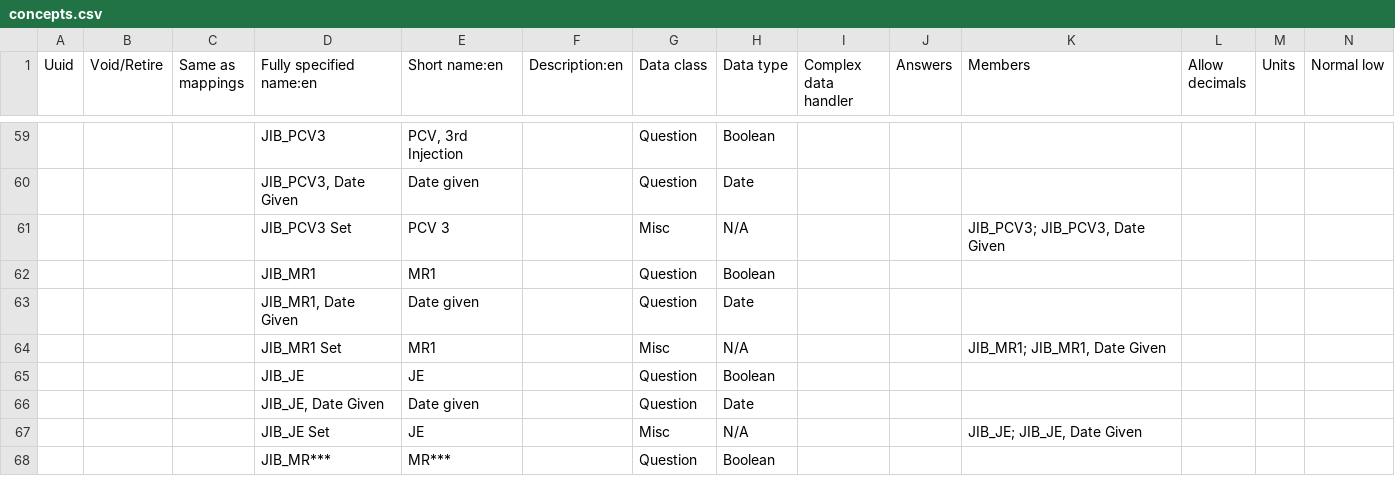
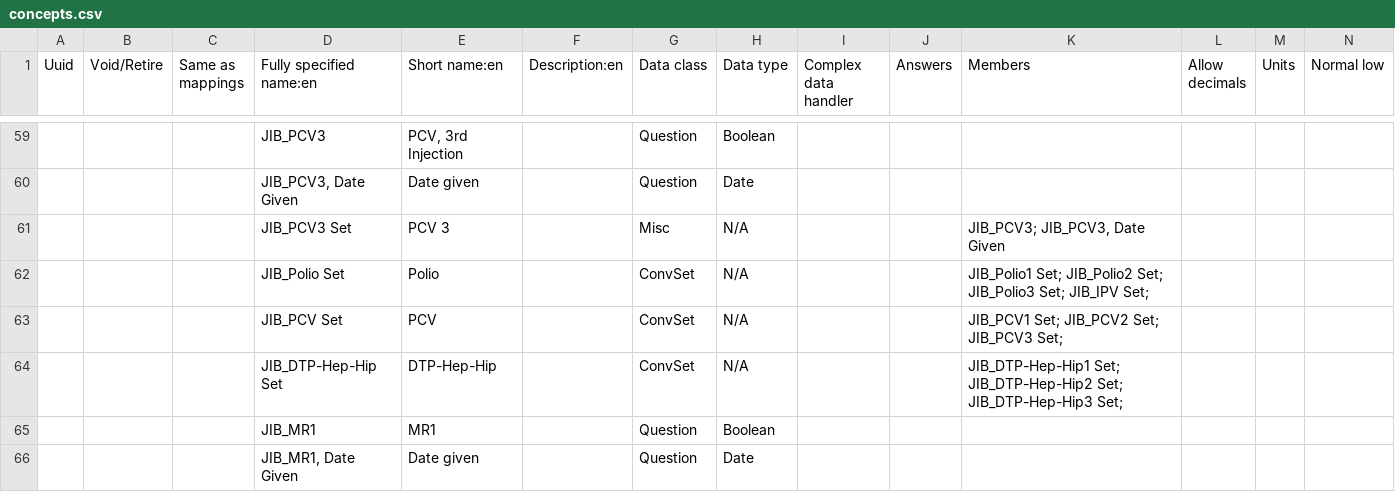
Before and after one commit to mekomsolutions/openmrs-config-jib, a CSV file: configuration/concepts/concepts.csv, drawn as a sheet; only a part is shown, gaps mark what is left out; the shorter side is filled out with more unchanged rows; rows hold the shown columns only; the diff names each change by its address in the sheet, - before the commit and + after, or states it on an @@ line.

Commit message:
JIB-7: Move concepts from History_form.csv to concepts.csv

```diff
--- a/configuration/concepts/concepts.csv
+++ b/configuration/concepts/concepts.csv
+row 62:  |  |  | JIB_Polio Set | Polio |  | ConvSet | N/A |  |  | JIB_Polio1 Set; JIB_Polio2 Set; JIB_Polio3 Set; JIB_IPV Set;
+row 63:  |  |  | JIB_PCV Set | PCV |  | ConvSet | N/A |  |  | JIB_PCV1 Set; JIB_PCV2 Set; JIB_PCV3 Set;
+row 64:  |  |  | JIB_DTP-Hep-Hip Set | DTP-Hep-Hip |  | ConvSet | N/A |  |  | JIB_DTP-Hep-Hip1 Set; JIB_DTP-Hep-Hip2 Set; JIB_DTP-Hep-Hip3 Set;
```
Also changed, not shown: configuration/concepts/history_form.csv.
